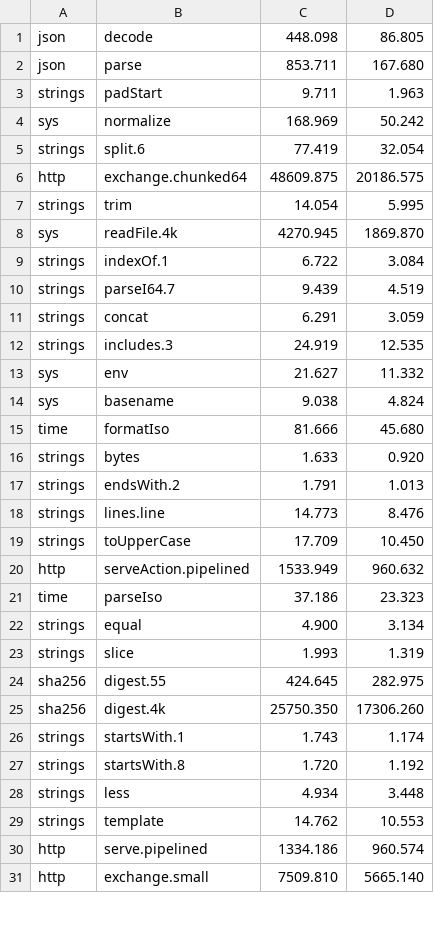
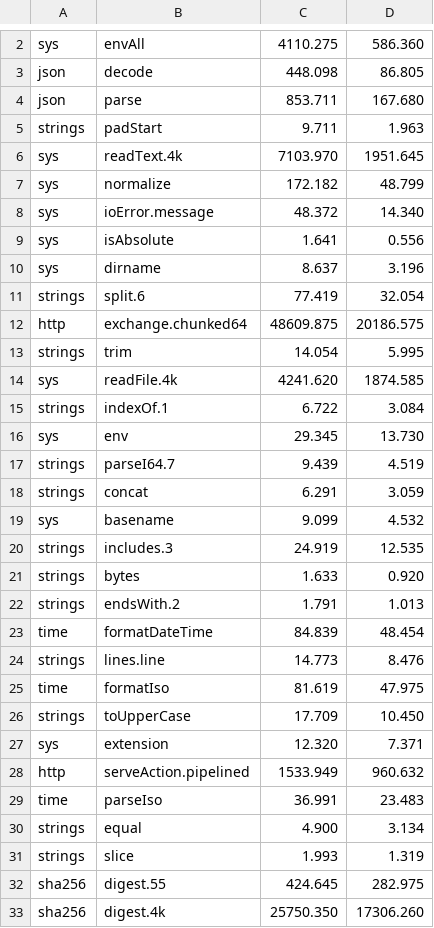
Before and after one commit to jbillard/isocron, a TSV file: results/primitives.tsv, drawn as a sheet; only a part is shown, gaps mark what is left out; the shorter side is filled out with more unchanged rows; the diff covers the shown part only.

Commit message:
A microbenchmark and a floor for every function of sys, path and time; run.py keeps the groups not measured (D392)

```diff
--- a/results/primitives.tsv
+++ b/results/primitives.tsv
@@ -1 +2,2 @@
+sys	envAll	4110.275	586.360
 json	decode	448.098	86.805
@@ -3,3 +5,7 @@ json	parse	853.711	167.680
 strings	padStart	9.711	1.963
-sys	normalize	168.969	50.242
+sys	readText.4k	7103.970	1951.645
+sys	normalize	172.182	48.799
+sys	ioError.message	48.372	14.340
+sys	isAbsolute	1.641	0.556
+sys	dirname	8.637	3.196
 strings	split.6	77.419	32.054
@@ -7,16 +13,18 @@ http	exchange.chunked64	48609.875	20186.575
 strings	trim	14.054	5.995
-sys	readFile.4k	4270.945	1869.870
+sys	readFile.4k	4241.620	1874.585
 strings	indexOf.1	6.722	3.084
+sys	env	29.345	13.730
 strings	parseI64.7	9.439	4.519
 strings	concat	6.291	3.059
+sys	basename	9.099	4.532
 strings	includes.3	24.919	12.535
-sys	env	21.627	11.332
-sys	basename	9.038	4.824
-time	formatIso	81.666	45.680
 strings	bytes	1.633	0.920
 strings	endsWith.2	1.791	1.013
+time	formatDateTime	84.839	48.454
 strings	lines.line	14.773	8.476
+time	formatIso	81.619	47.975
 strings	toUpperCase	17.709	10.450
+sys	extension	12.320	7.371
 http	serveAction.pipelined	1533.949	960.632
-time	parseIso	37.186	23.323
+time	parseIso	36.991	23.483
 strings	equal	4.900	3.134
```
Also changed, not shown: 23 added rows, 3 removed rows and 5 edited cells elsewhere in this file, 10 other files.
